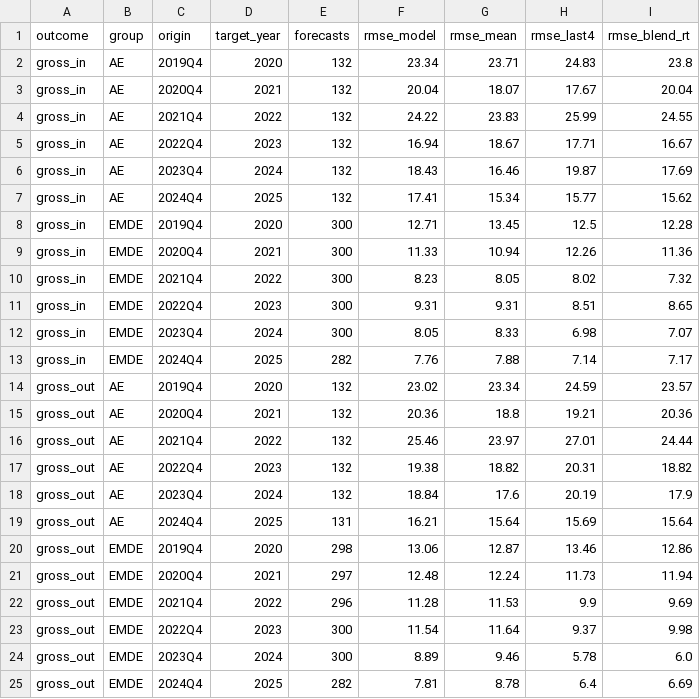
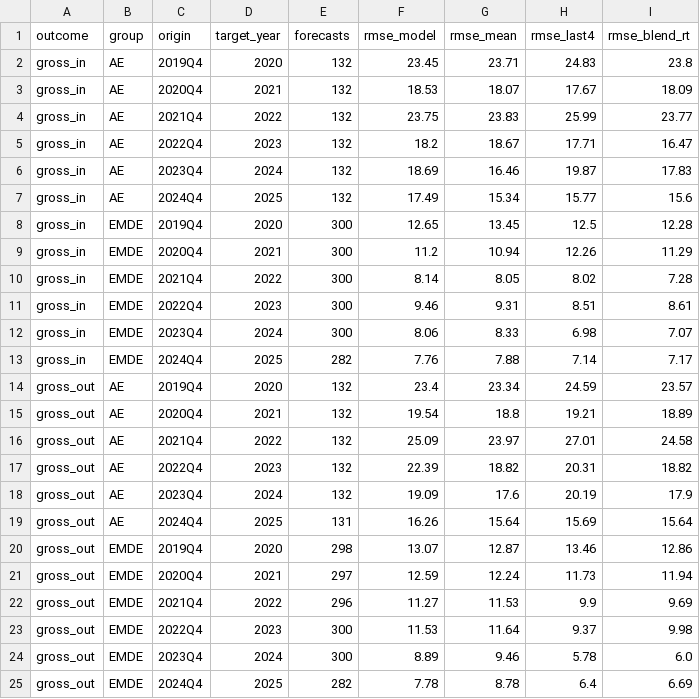
Before and after one commit to codex0786/capital-flows-political-economy, a CSV file: results/tables/rolling_point_summary.csv, drawn as a sheet; only a part is shown; the diff covers the shown part only.

```diff
--- a/results/tables/rolling_point_summary.csv
+++ b/results/tables/rolling_point_summary.csv
@@ -1,25 +1,25 @@
 outcome,group,origin,target_year,forecasts,rmse_model,rmse_mean,rmse_last4,rmse_blend_rt
-gross_in,AE,2019Q4,2020,132,23.34,23.71,24.83,23.8
-gross_in,AE,2020Q4,2021,132,20.04,18.07,17.67,20.04
-gross_in,AE,2021Q4,2022,132,24.22,23.83,25.99,24.55
-gross_in,AE,2022Q4,2023,132,16.94,18.67,17.71,16.67
-gross_in,AE,2023Q4,2024,132,18.43,16.46,19.87,17.69
-gross_in,AE,2024Q4,2025,132,17.41,15.34,15.77,15.62
-gross_in,EMDE,2019Q4,2020,300,12.71,13.45,12.5,12.28
-gross_in,EMDE,2020Q4,2021,300,11.33,10.94,12.26,11.36
-gross_in,EMDE,2021Q4,2022,300,8.23,8.05,8.02,7.32
-gross_in,EMDE,2022Q4,2023,300,9.31,9.31,8.51,8.65
-gross_in,EMDE,2023Q4,2024,300,8.05,8.33,6.98,7.07
+gross_in,AE,2019Q4,2020,132,23.45,23.71,24.83,23.8
+gross_in,AE,2020Q4,2021,132,18.53,18.07,17.67,18.09
+gross_in,AE,2021Q4,2022,132,23.75,23.83,25.99,23.77
+gross_in,AE,2022Q4,2023,132,18.2,18.67,17.71,16.47
+gross_in,AE,2023Q4,2024,132,18.69,16.46,19.87,17.83
+gross_in,AE,2024Q4,2025,132,17.49,15.34,15.77,15.6
+gross_in,EMDE,2019Q4,2020,300,12.65,13.45,12.5,12.28
+gross_in,EMDE,2020Q4,2021,300,11.2,10.94,12.26,11.29
+gross_in,EMDE,2021Q4,2022,300,8.14,8.05,8.02,7.28
+gross_in,EMDE,2022Q4,2023,300,9.46,9.31,8.51,8.61
+gross_in,EMDE,2023Q4,2024,300,8.06,8.33,6.98,7.07
 gross_in,EMDE,2024Q4,2025,282,7.76,7.88,7.14,7.17
-gross_out,AE,2019Q4,2020,132,23.02,23.34,24.59,23.57
-gross_out,AE,2020Q4,2021,132,20.36,18.8,19.21,20.36
-gross_out,AE,2021Q4,2022,132,25.46,23.97,27.01,24.44
-gross_out,AE,2022Q4,2023,132,19.38,18.82,20.31,18.82
-gross_out,AE,2023Q4,2024,132,18.84,17.6,20.19,17.9
-gross_out,AE,2024Q4,2025,131,16.21,15.64,15.69,15.64
-gross_out,EMDE,2019Q4,2020,298,13.06,12.87,13.46,12.86
-gross_out,EMDE,2020Q4,2021,297,12.48,12.24,11.73,11.94
-gross_out,EMDE,2021Q4,2022,296,11.28,11.53,9.9,9.69
-gross_out,EMDE,2022Q4,2023,300,11.54,11.64,9.37,9.98
+gross_out,AE,2019Q4,2020,132,23.4,23.34,24.59,23.57
+gross_out,AE,2020Q4,2021,132,19.54,18.8,19.21,18.89
+gross_out,AE,2021Q4,2022,132,25.09,23.97,27.01,24.58
+gross_out,AE,2022Q4,2023,132,22.39,18.82,20.31,18.82
+gross_out,AE,2023Q4,2024,132,19.09,17.6,20.19,17.9
+gross_out,AE,2024Q4,2025,131,16.26,15.64,15.69,15.64
+gross_out,EMDE,2019Q4,2020,298,13.07,12.87,13.46,12.86
+gross_out,EMDE,2020Q4,2021,297,12.59,12.24,11.73,11.94
+gross_out,EMDE,2021Q4,2022,296,11.27,11.53,9.9,9.69
+gross_out,EMDE,2022Q4,2023,300,11.53,11.64,9.37,9.98
 gross_out,EMDE,2023Q4,2024,300,8.89,9.46,5.78,6.0
-gross_out,EMDE,2024Q4,2025,282,7.81,8.78,6.4,6.69
+gross_out,EMDE,2024Q4,2025,282,7.78,8.78,6.4,6.69
```
Also changed, not shown: 27 edited cells elsewhere in this file, data/raw/source_register_log.csv, results/tables/country_model_backtest.csv, 28 other files.
